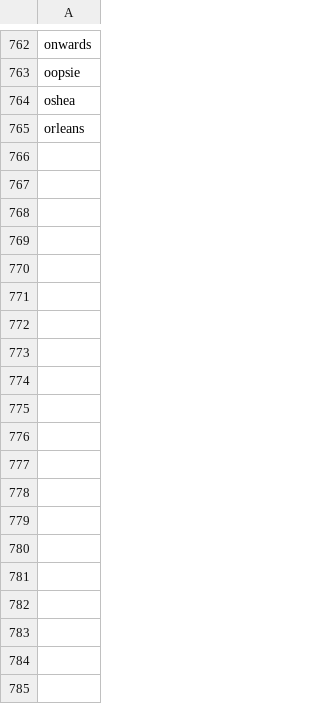
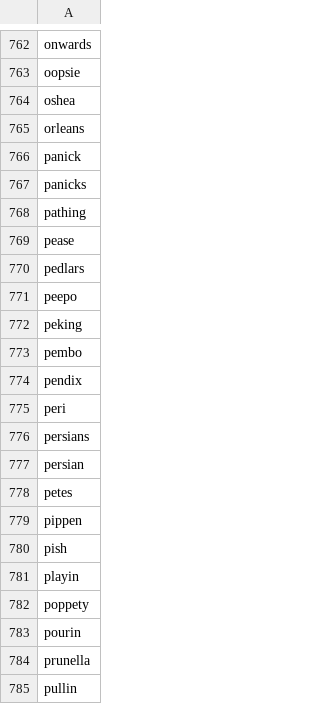
Before and after one commit to MCooperBorkenhagen/dissertation, a CSV file: inputs/raw/wcbc-outliers.csv, drawn as a sheet; only a part is shown, gaps mark what is left out; the diff covers the shown part only; the diff names each change by its address in the sheet, - before the commit and + after, or states it on an @@ line.

```diff
--- a/inputs/raw/wcbc-outliers.csv
+++ b/inputs/raw/wcbc-outliers.csv
+row 766: panick
+row 767: panicks
+row 768: pathing
+row 769: pease
+row 770: pedlars
+row 771: peepo
+row 772: peking
+row 773: pembo
+row 774: pendix
+row 775: peri
+row 776: persians
+row 777: persian
+row 778: petes
+row 779: pippen
+row 780: pish
+row 781: playin
+row 782: poppety
+row 783: pourin
+row 784: prunella
+row 785: pullin
```
Also changed, not shown: 94 added rows elsewhere in this file, inputs/raw/cmudict-outliers.csv, 10 other files.
